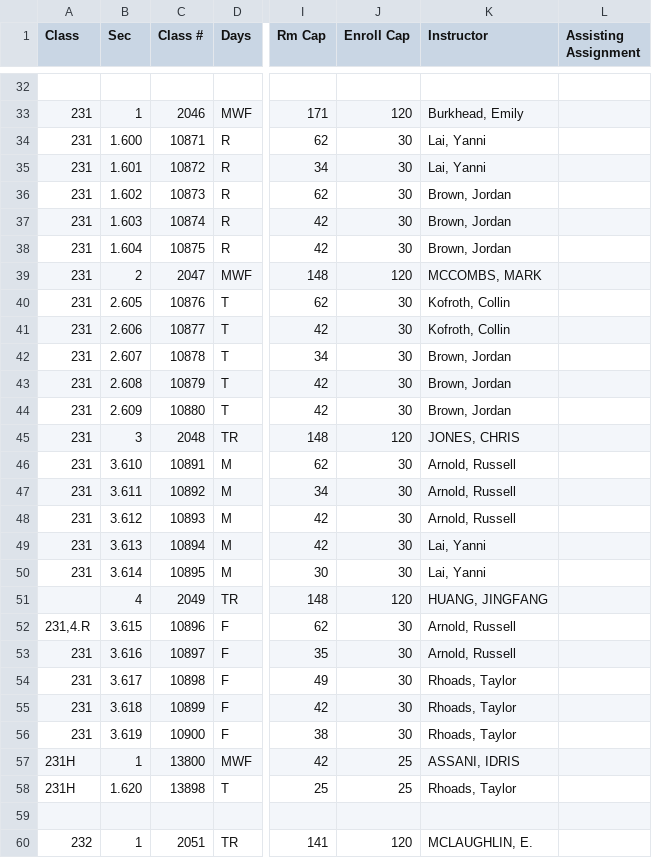
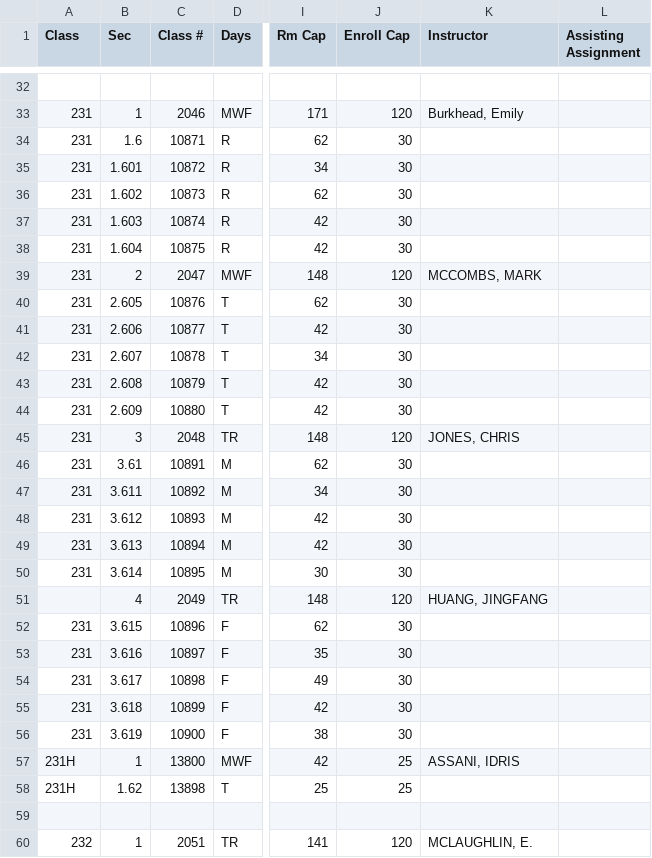
Before and after one commit to tzhu65/dept-scheduler, a CSV file: scheduler/static/data/schedule/schedule_april17.csv, drawn as a sheet; only a part is shown, gaps mark what is left out; the diff covers the shown part only; the diff names each change by its address in the sheet, - before the commit and + after, or states it on an @@ line.

Commit message:
Same professor/recitation = same TA

```diff
--- a/scheduler/static/data/schedule/schedule_april17.csv
+++ b/scheduler/static/data/schedule/schedule_april17.csv
-B34 (Sec): 1.600
+B34 (Sec): 1.6
-K34:K35 (Instructor): Lai, Yanni
+K34:K35 (Instructor): (empty)
-K36:K38 (Instructor): Brown, Jordan
+K36:K38 (Instructor): (empty)
-K40:K41 (Instructor): Kofroth, Collin
+K40:K41 (Instructor): (empty)
-K42:K44 (Instructor): Brown, Jordan
+K42:K44 (Instructor): (empty)
-B46 (Sec): 3.610
+B46 (Sec): 3.61
-K46:K48 (Instructor): Arnold, Russell
+K46:K48 (Instructor): (empty)
-K49:K50 (Instructor): Lai, Yanni
+K49:K50 (Instructor): (empty)
-A52 (Class): 231,4.R
+A52 (Class): 231
-K52:K53 (Instructor): Arnold, Russell
+K52:K53 (Instructor): (empty)
-K54:K56 (Instructor): Rhoads, Taylor
+K54:K56 (Instructor): (empty)
-B58 (Sec): 1.620
+B58 (Sec): 1.62
-K58 (Instructor): Rhoads, Taylor
+K58 (Instructor): (empty)
```
Also changed, not shown: 25 edited cells elsewhere in this file, 5 other files.
